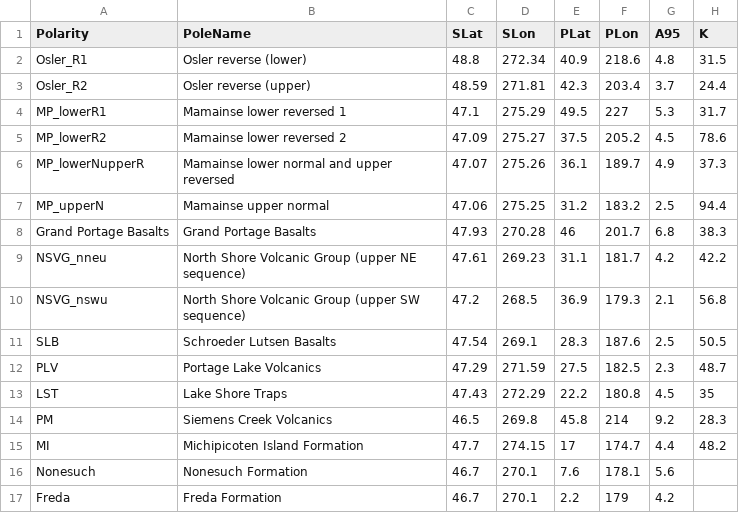
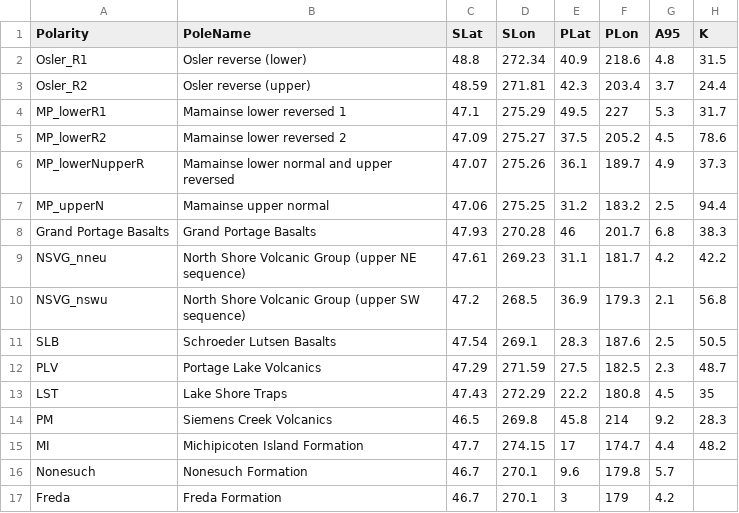
Before and after one commit to Swanson-Hysell-Group/Bayesian_PEP_inversion, a CSV file: data/Keweenawan_poles/keweenawan_pole_means.csv, drawn as a sheet; only a part is shown; the diff names each change by its address in the sheet, - before the commit and + after, or states it on an @@ line.

Commit message:
update sedimentary poles
Now both are corrected for an inclination shallowing factor of 0.6

```diff
--- a/data/Keweenawan_poles/keweenawan_pole_means.csv
+++ b/data/Keweenawan_poles/keweenawan_pole_means.csv
-E16 (PLat): 7.6
+E16 (PLat): 9.6
-F16 (PLon): 178.1
+F16 (PLon): 179.8
-G16 (A95): 5.6
+G16 (A95): 5.7
-E17 (PLat): 2.2
+E17 (PLat): 3
```
